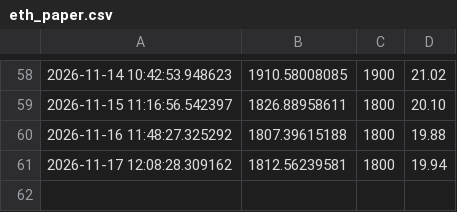
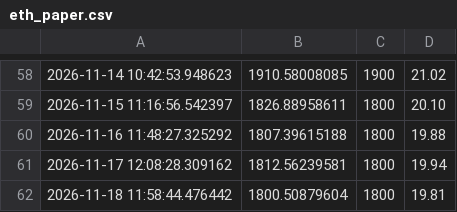
Before and after one commit to lokeshkumarm2026-prog/Eth_bot, a CSV file: eth_paper.csv, drawn as a sheet; only a part is shown, gaps mark what is left out; the diff names each change by its address in the sheet, - before the commit and + after, or states it on an @@ line.

Commit message:
Auto log update

```diff
--- a/eth_paper.csv
+++ b/eth_paper.csv
+row 62: 2026-11-18 11:58:44.476442 | 1800.50879604 | 1800 | 19.81
```
